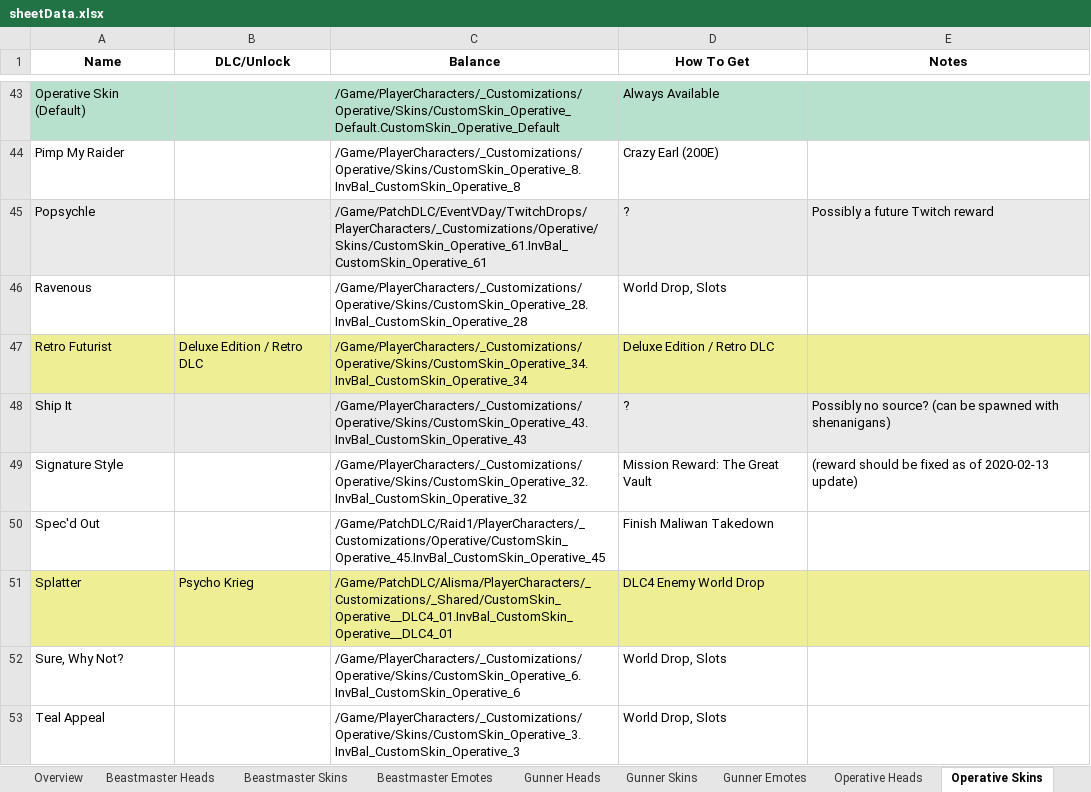
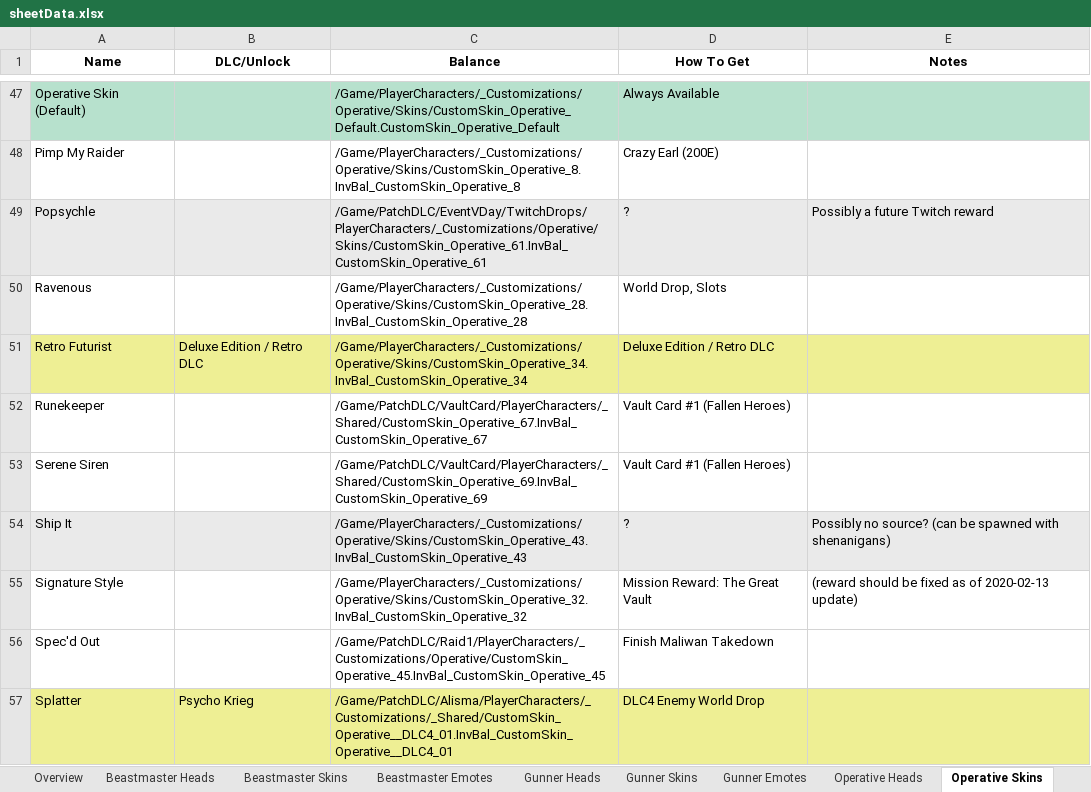
Before and after one commit to FromDarkHell/BL3ProfileEditor, an Excel workbook: CosmeticsGenerator/sheetData.xlsx, sheet Operative Skins, drawn as a sheet; only a part is shown, gaps mark what is left out; the shorter side is filled out with more unchanged rows; values as stored, in another font and other column widths than the file's, no borders; charts and pictures not drawn; the diff covers the shown part only; the diff names each change by its address in the sheet, - before the commit and + after, or states it on an @@ line.

```diff
--- a/CosmeticsGenerator/sheetData.xlsx (sheet Operative Skins)
+++ b/CosmeticsGenerator/sheetData.xlsx (sheet Operative Skins)
+row 52: Runekeeper |  | /Game/PatchDLC/VaultCard/PlayerCharacters/_Shared/CustomSkin_Operative_67.InvBal_CustomSkin_Operative_67 | Vault Card #1 (Fallen Heroes)
+row 53: Serene Siren |  | /Game/PatchDLC/VaultCard/PlayerCharacters/_Shared/CustomSkin_Operative_69.InvBal_CustomSkin_Operative_69 | Vault Card #1 (Fallen Heroes)
```
Also changed, not shown: 5 added rows, 10 edited cells and cell formats elsewhere in this sheet, sheet Gunner Skins, sheet Siren Skins, sheet Beastmaster Skins, sheet Weapon Trinkets, sheet ECHO Themes, sheet Weapon Skins, 10 more sheets, 4 other files.
